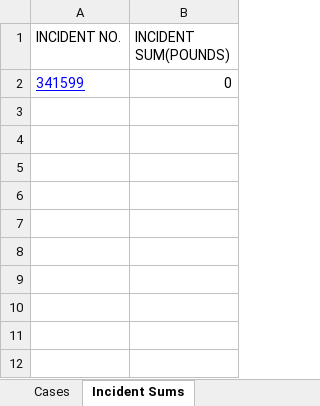
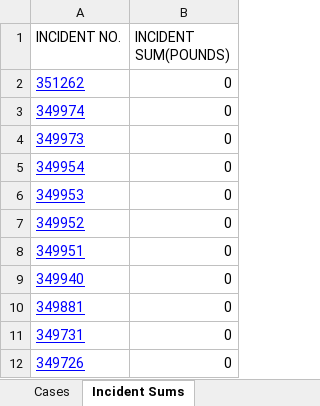
Before and after one commit to dweiss/PublicCitizen_Project, an Excel workbook: TCEQ_Data.xlsx, sheet Incident Sums, drawn as a sheet; values as stored, in another font and other column widths than the file's, no borders; the diff names each change by its address in the sheet, - before the commit and + after, or states it on an @@ line.

```diff
--- a/TCEQ_Data.xlsx (sheet Incident Sums)
+++ b/TCEQ_Data.xlsx (sheet Incident Sums)
-A2 (INCIDENT NO.): 341599
+A2 (INCIDENT NO.): 351262
+row 3: 349974 | 0
+row 4: 349973 | 0
+row 5: 349954 | 0
+row 6: 349953 | 0
+row 7: 349952 | 0
+row 8: 349951 | 0
+row 9: 349940 | 0
+row 10: 349881 | 0
+row 11: 349731 | 0
+row 12: 349726 | 0
```
Also changed, not shown: sheet Cases, formulas that keep their value, 1 other file.
